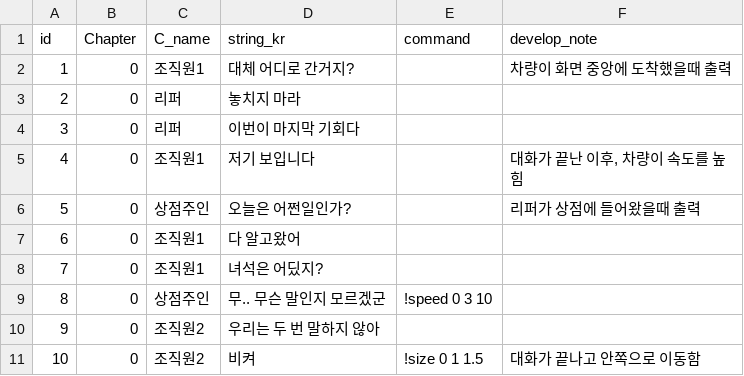
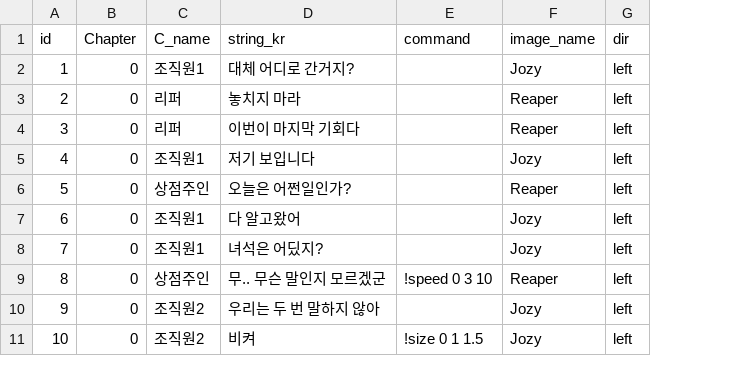
Before and after one commit to heyhobeach/ChasingFox-Dream-ver.2, a CSV file: Assets/Resources/FindTest/KOR/Chapter0/Chapter0.csv, drawn as a sheet; only a part is shown; removed rows and columns are numbered as before the commit, all else as after; the diff names each change by its address in the sheet, - before the commit and + after, or states it on an @@ line.

```diff
--- a/Assets/Resources/FindTest/KOR/Chapter0/Chapter0.csv
+++ b/Assets/Resources/FindTest/KOR/Chapter0/Chapter0.csv
-column F (develop_note), rows 2-11: 차량이 화면 중앙에 도착했을때 출력 |  |  | 대화가 끝난 이후, 차량이 속도를 높힘 | 리퍼가 상점에 들어왔을때 출력 |  |  |  |  | 대화가 끝나고 안쪽으로 이동함
+column F (image_name), rows 2-11: Jozy | Reaper | Reaper | Jozy | Reaper | Jozy | Jozy | Reaper | Jozy | Jozy
+column G (dir), rows 2-11: all left
```
Also changed, not shown: 13 other files.
